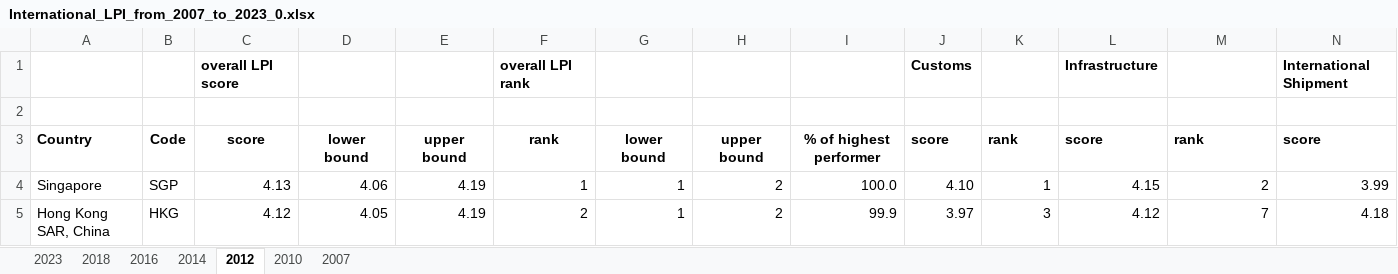
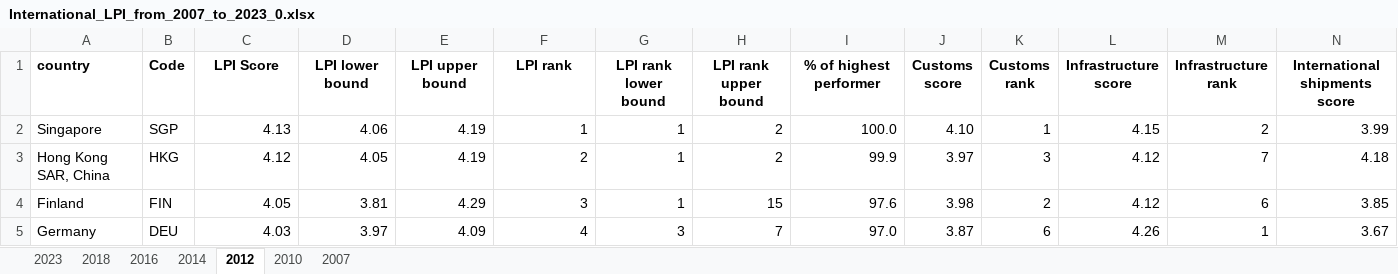
Before and after one commit to SantiagoTaborga/3_25_africa_readiness, an Excel workbook: International_LPI_from_2007_to_2023_0.xlsx, sheet 2012, drawn as a sheet; only a part is shown; the shorter side is filled out with more unchanged rows; values as stored, in another font and other column widths than the file's, no borders; removed rows and columns are numbered as before the commit, all else as after; rows hold the shown columns only; the diff names each change by its address in the sheet, - before the commit and + after, or states it on an @@ line.

```diff
--- a/International_LPI_from_2007_to_2023_0.xlsx (sheet 2012)
+++ b/International_LPI_from_2007_to_2023_0.xlsx (sheet 2012)
-row 1:  |  | overall LPI score |  |  | overall LPI rank |  |  |  | Customs |  | Infrastructure |  | International Shipment
-row 1: (empty)
+row 1: country | Code | LPI Score | LPI lower bound | LPI upper bound | LPI rank | LPI rank lower bound | LPI rank upper bound | % of highest performer | Customs score | Customs rank | Infrastructure score | Infrastructure rank | International shipments score
-row 3: Country | Code | score | lower bound | upper bound | rank | lower bound | upper bound | % of highest performer | score | rank | score | rank | score
```
Also changed, not shown: sheet 2018, sheet 2014, sheet 2010, sheet 2016, sheet 2007, sheet 2023, Share of modern renewables database.xlsx, 4 other files.
